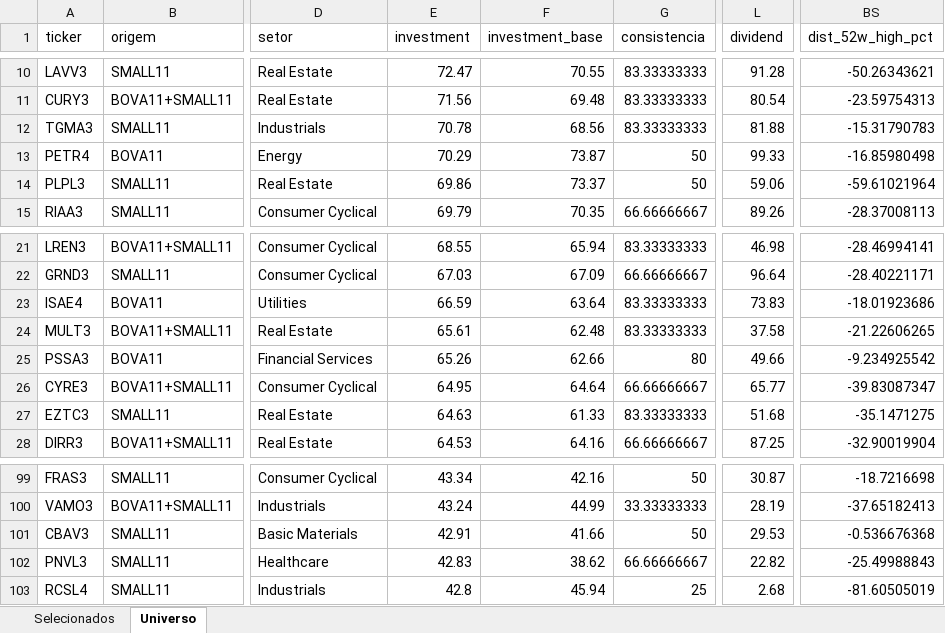
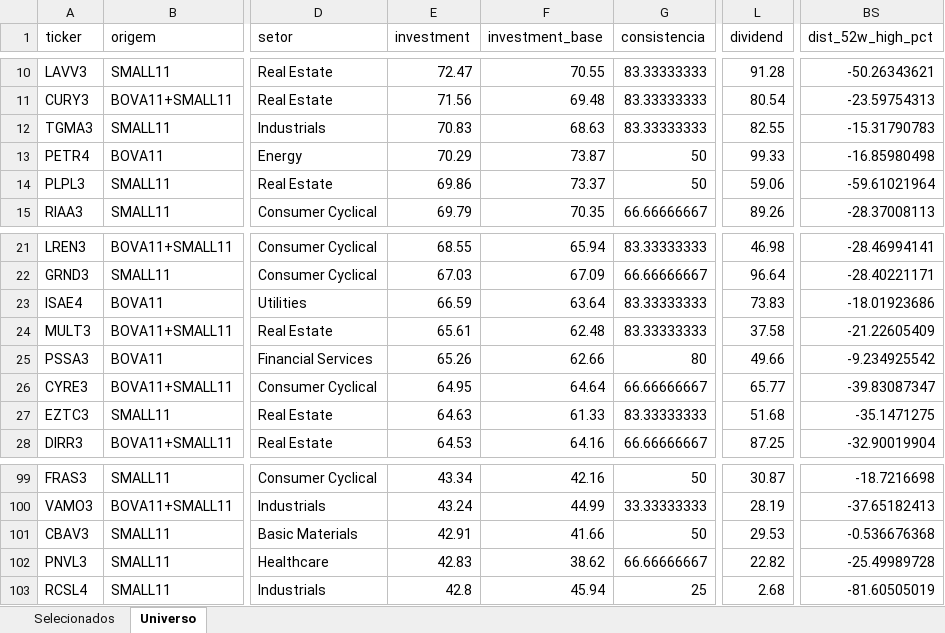
Before and after one commit to henriquebdasilva/screener-b3, an Excel workbook: reports/screener_2026-08-08.xlsx, sheet Universo, drawn as a sheet; only a part is shown, gaps mark what is left out; values as stored, in another font and other column widths than the file's, no borders; the diff covers the shown part only; the diff names each change by its address in the sheet, - before the commit and + after, or states it on an @@ line.

```diff
--- a/reports/screener_2026-08-08.xlsx (sheet Universo)
+++ b/reports/screener_2026-08-08.xlsx (sheet Universo)
-E12 (investment): 70.78
+E12 (investment): 70.83
-F12 (investment_base): 68.56
+F12 (investment_base): 68.63
-L12 (dividend): 81.88
+L12 (dividend): 82.55
-BS24 (dist_52w_high_pct): -21.22606265
+BS24 (dist_52w_high_pct): -21.22605409
-BS102 (dist_52w_high_pct): -25.49988843
+BS102 (dist_52w_high_pct): -25.49989728
```
Also changed, not shown: 1 added row, 1 removed row and 41 edited cells elsewhere in this sheet, sheet Selecionados, 3 other files.
